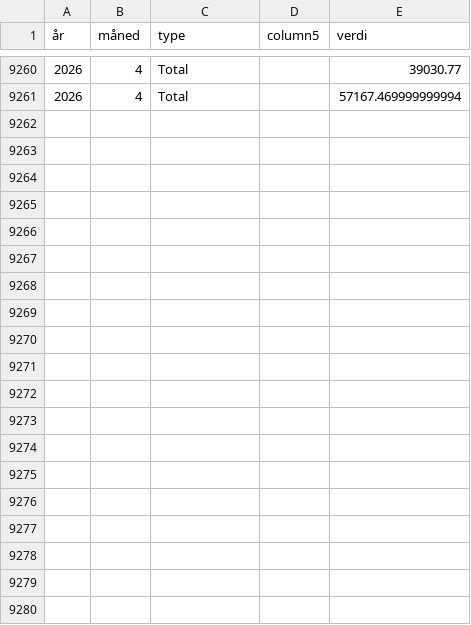
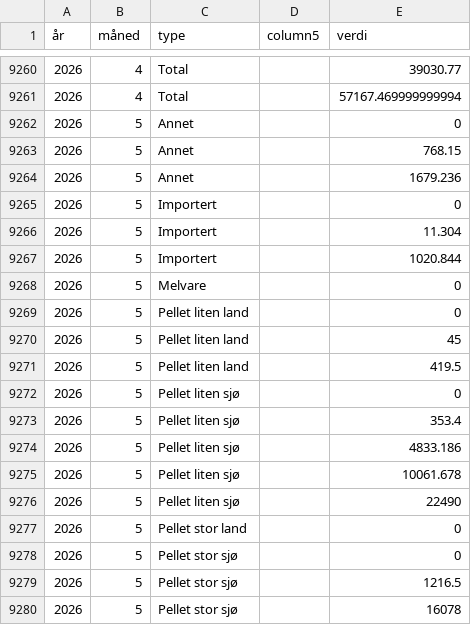
Before and after one commit to ofa082-png/salmofin, a CSV file: akvafakta_powerbi_data/forstatistikk_maned.csv, drawn as a sheet; only a part is shown, gaps mark what is left out; the diff covers the shown part only; the diff names each change by its address in the sheet, - before the commit and + after, or states it on an @@ line.

```diff
--- a/akvafakta_powerbi_data/forstatistikk_maned.csv
+++ b/akvafakta_powerbi_data/forstatistikk_maned.csv
+row 9262: 2026 | 5 | Annet |  | 0
+row 9263: 2026 | 5 | Annet |  | 768.15
+row 9264: 2026 | 5 | Annet |  | 1679.236
+row 9265: 2026 | 5 | Importert |  | 0
+row 9266: 2026 | 5 | Importert |  | 11.304
+row 9267: 2026 | 5 | Importert |  | 1020.844
+row 9268: 2026 | 5 | Melvare |  | 0
+row 9269: 2026 | 5 | Pellet liten land |  | 0
+row 9270: 2026 | 5 | Pellet liten land |  | 45
+row 9271: 2026 | 5 | Pellet liten land |  | 419.5
+row 9272: 2026 | 5 | Pellet liten sjø |  | 0
+row 9273: 2026 | 5 | Pellet liten sjø |  | 353.4
+row 9274: 2026 | 5 | Pellet liten sjø |  | 4833.186
+row 9275: 2026 | 5 | Pellet liten sjø |  | 10061.678
+row 9276: 2026 | 5 | Pellet liten sjø |  | 22490
+row 9277: 2026 | 5 | Pellet stor land |  | 0
+row 9278: 2026 | 5 | Pellet stor sjø |  | 0
+row 9279: 2026 | 5 | Pellet stor sjø |  | 1216.5
+row 9280: 2026 | 5 | Pellet stor sjø |  | 16078
```
Also changed, not shown: 19 added rows elsewhere in this file, akvafakta_powerbi_data/forstatistikk_uke.csv, 2 other files.
